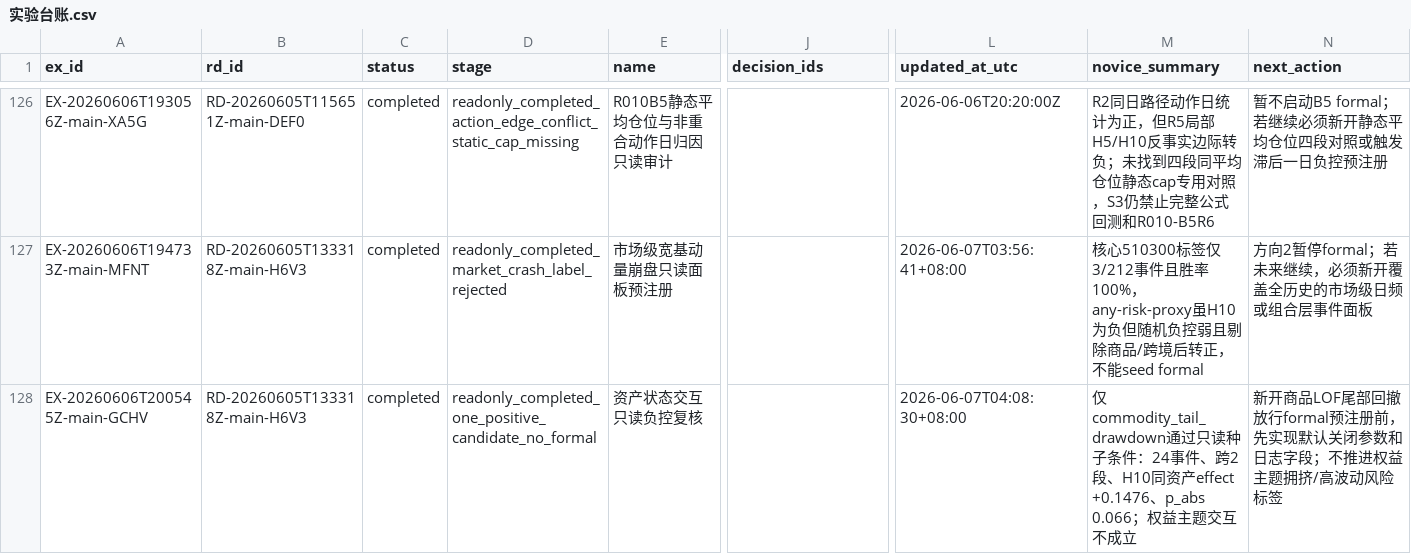
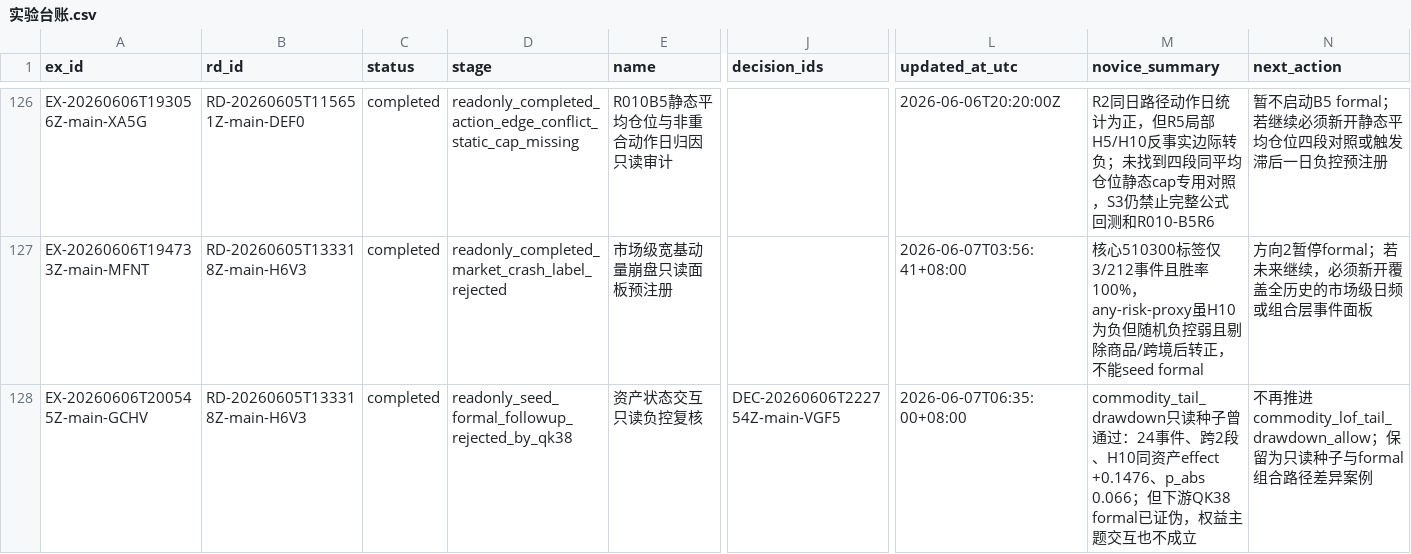
Before and after one commit to huakaiye/quant-knowledge-base, a CSV file: 01_台账/实验台账.csv, drawn as a sheet; only a part is shown, gaps mark what is left out; the diff covers the shown part only; the diff names each change by its address in the sheet, - before the commit and + after, or states it on an @@ line.

```diff
--- a/01_台账/实验台账.csv
+++ b/01_台账/实验台账.csv
-D128 (stage): readonly_completed_one_positive_candidate_no_formal
+D128 (stage): readonly_seed_formal_followup_rejected_by_qk38
-J128 (decision_ids): (empty)
+J128 (decision_ids): DEC-20260606T222754Z-main-VGF5
-L128 (updated_at_utc): 2026-06-07T04:08:30+08:00
+L128 (updated_at_utc): 2026-06-07T06:35:00+08:00
-M128 (novice_summary): 仅commodity_tail_drawdown通过只读种子条件：24事件、跨2段、H10同资产effect +0.1476、p_abs 0.066；权益主题交互不成立
+M128 (novice_summary): commodity_tail_drawdown只读种子曾通过：24事件、跨2段、H10同资产effect +0.1476、p_abs 0.066；但下游QK38 formal已证伪，权益主题交互也不成立
-N128 (next_action): 新开商品LOF尾部回撤放行formal预注册前，先实现默认关闭参数和日志字段；不推进权益主题拥挤/高波动风险标签
+N128 (next_action): 不再推进commodity_lof_tail_drawdown_allow；保留为只读种子与formal组合路径差异案例
```
Also changed, not shown: 12 edited cells elsewhere in this file, 01_台账/决策台账.csv, 7 other files.
